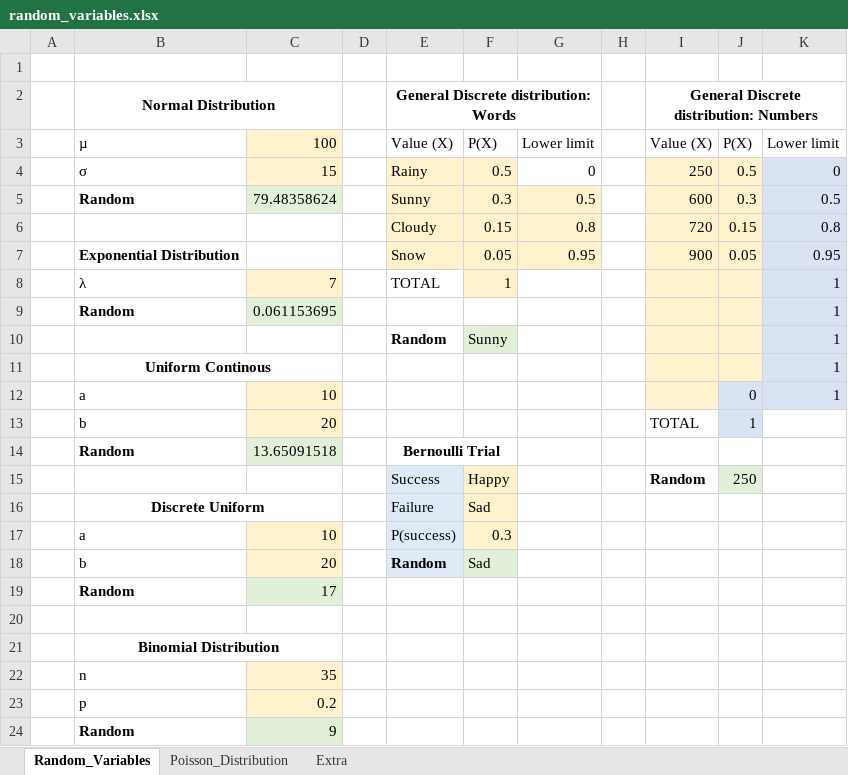
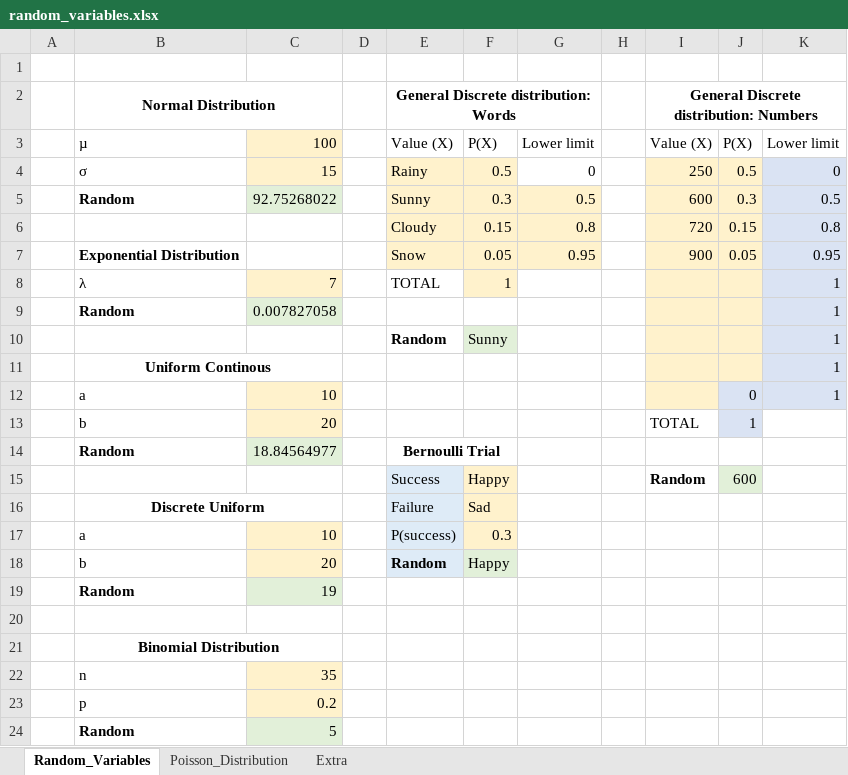
Before and after one commit to amygoldlist/Excel_fun, an Excel workbook: Randomizing/random_variables.xlsx, sheet Random_Variables, drawn as a sheet; values as stored, in another font and other column widths than the file's, no borders; charts and pictures not drawn; the diff names each change by its address in the sheet, - before the commit and + after, or states it on an @@ line.

Commit message:
randomizing

```diff
--- a/Randomizing/random_variables.xlsx (sheet Random_Variables)
+++ b/Randomizing/random_variables.xlsx (sheet Random_Variables)
-C5: 79.48358624
+C5: 92.75268022
-C9: 0.061153695
+C9: 0.007827058
-C14: 13.65091518
+C14: 18.84564977
-J15: 250
+J15: 600
-F18: Sad
+F18: Happy
-C19: 17
+C19: 19
-C24: 9
+C24: 5
```
Also changed, not shown: sheet Extra, sheet Poisson_Distribution, charts or pictures.
